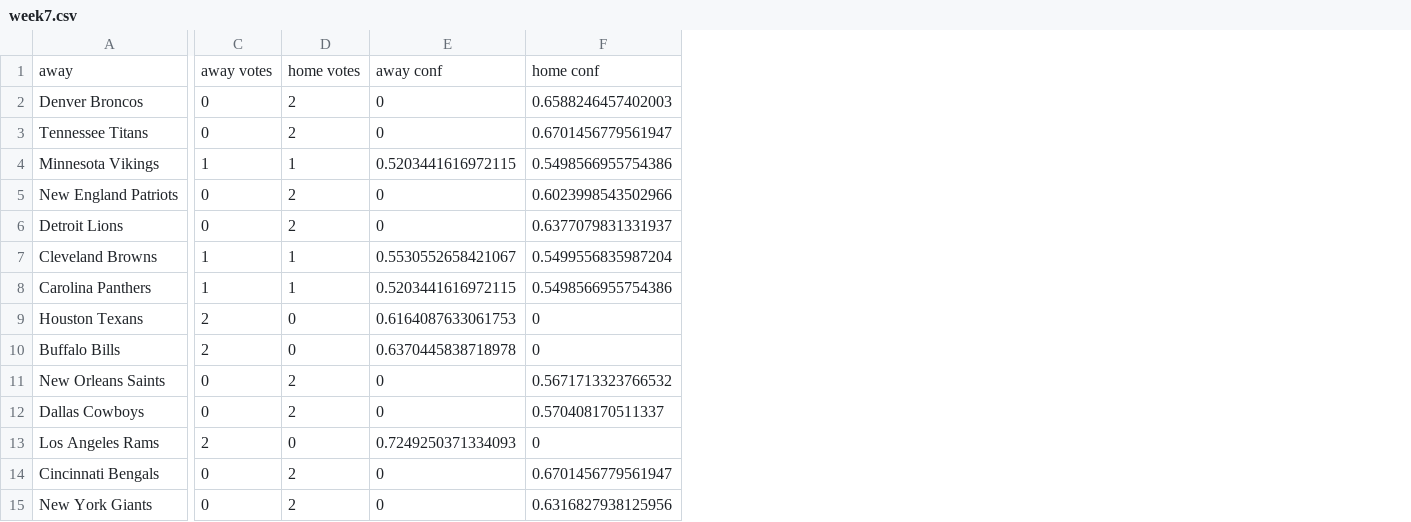
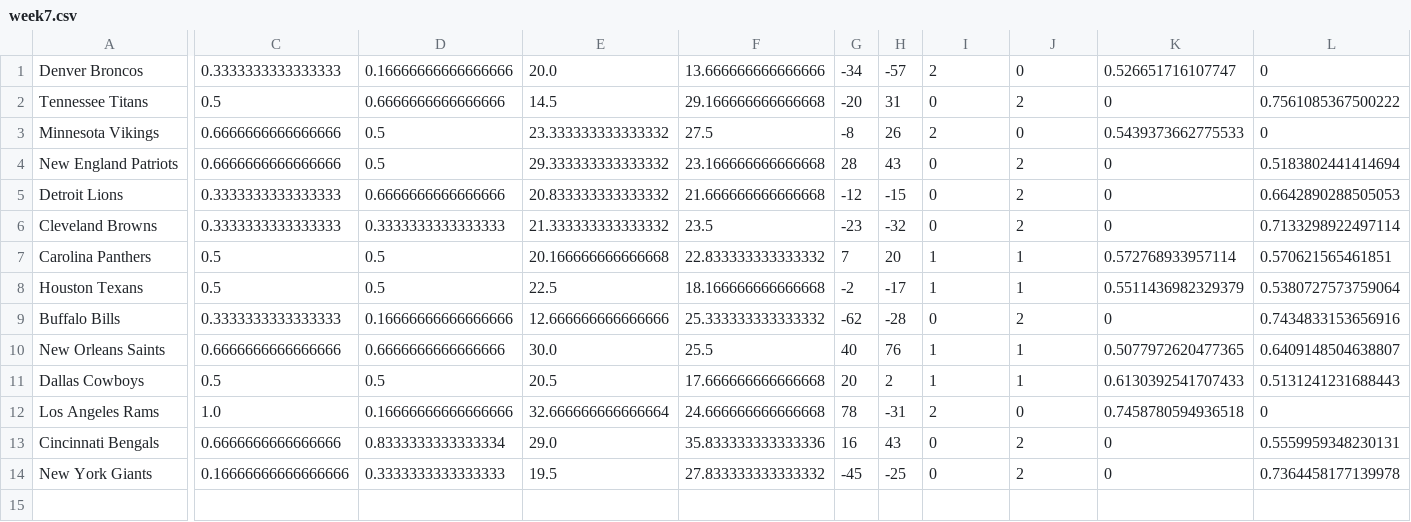
Before and after one commit to laimis/gamepredictions, a CSV file: week7.csv, drawn as a sheet; only a part is shown, gaps mark what is left out; removed rows and columns are numbered as before the commit, all else as after; rows hold the shown columns only; the diff names each change by its address in the sheet, - before the commit and + after, or states it on an @@ line.

```diff
--- a/week7.csv
+++ b/week7.csv
+column C, rows 1-14: 0.3333333333333333 | 0.5 | 0.6666666666666666 | 0.6666666666666666 | 0.3333333333333333 | 0.3333333333333333 | 0.5 | 0.5 | 0.3333333333333333 | 0.6666666666666666 | 0.5 | 1.0 | 0.6666666666666666 | 0.16666666666666666
+column D, rows 1-14: 0.16666666666666666 | 0.6666666666666666 | 0.5 | 0.5 | 0.6666666666666666 | 0.3333333333333333 | 0.5 | 0.5 | 0.16666666666666666 | 0.6666666666666666 | 0.5 | 0.16666666666666666 | 0.8333333333333334 | 0.3333333333333333
+column E, rows 1-14: 20.0 | 14.5 | 23.333333333333332 | 29.333333333333332 | 20.833333333333332 | 21.333333333333332 | 20.166666666666668 | 22.5 | 12.666666666666666 | 30.0 | 20.5 | 32.666666666666664 | 29.0 | 19.5
+column F, rows 1-14: 13.666666666666666 | 29.166666666666668 | 27.5 | 23.166666666666668 | 21.666666666666668 | 23.5 | 22.833333333333332 | 18.166666666666668 | 25.333333333333332 | 25.5 | 17.666666666666668 | 24.666666666666668 | 35.833333333333336 | 27.833333333333332
+column G, rows 1-14: -34 | -20 | -8 | 28 | -12 | -23 | 7 | -2 | -62 | 40 | 20 | 78 | 16 | -45
+column H, rows 1-14: -57 | 31 | 26 | 43 | -15 | -32 | 20 | -17 | -28 | 76 | 2 | -31 | 43 | -25
-column F, rows 2-15: 0.6588246457402003 | 0.6701456779561947 | 0.5498566955754386 | 0.6023998543502966 | 0.6377079831331937 | 0.5499556835987204 | 0.5498566955754386 | 0 | 0 | 0.5671713323766532 | 0.570408170511337 | 0 | 0.6701456779561947 | 0.6316827938125956
+column L, rows 1-14: 0 | 0.7561085367500222 | 0 | 0.5183802441414694 | 0.6642890288505053 | 0.7133298922497114 | 0.570621565461851 | 0.5380727573759064 | 0.7434833153656916 | 0.6409148504638807 | 0.5131241231688443 | 0 | 0.5559959348230131 | 0.7364458177139978
-row 1: away | away votes | home votes | away conf | home conf
-I1: 0
+I1: 2
-J1: 2
+J1: 0
-K1: 0
+K1: 0.526651716107747
-I3: 1
+I3: 2
-J3: 1
+J3: 0
-K3: 0.5203441616972115
+K3: 0.5439373662775533
-I6: 1
+I6: 0
-J6: 1
+J6: 2
-K6: 0.5530552658421067
+K6: 0
-K7: 0.5203441616972115
+K7: 0.572768933957114
-I8: 2
+I8: 1
-J8: 0
+J8: 1
-K8: 0.6164087633061753
+K8: 0.5511436982329379
-I9: 2
+I9: 0
-J9: 0
+J9: 2
-K9: 0.6370445838718978
+K9: 0
-I10:I11: 0
+I10:I11: 1
-J10:J11: 2
+J10:J11: 1
-K10: 0
+K10: 0.5077972620477365
-K11: 0
+K11: 0.6130392541707433
-K12: 0.7249250371334093
+K12: 0.7458780594936518
```
Also changed, not shown: 6 other files.
